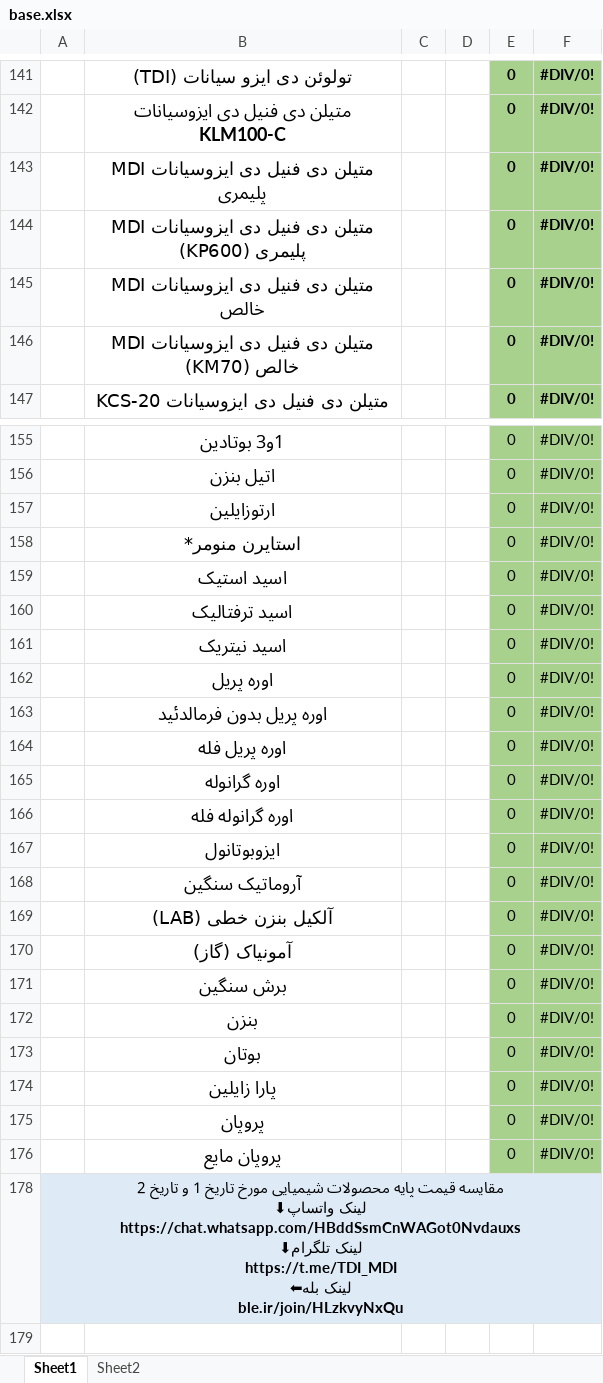
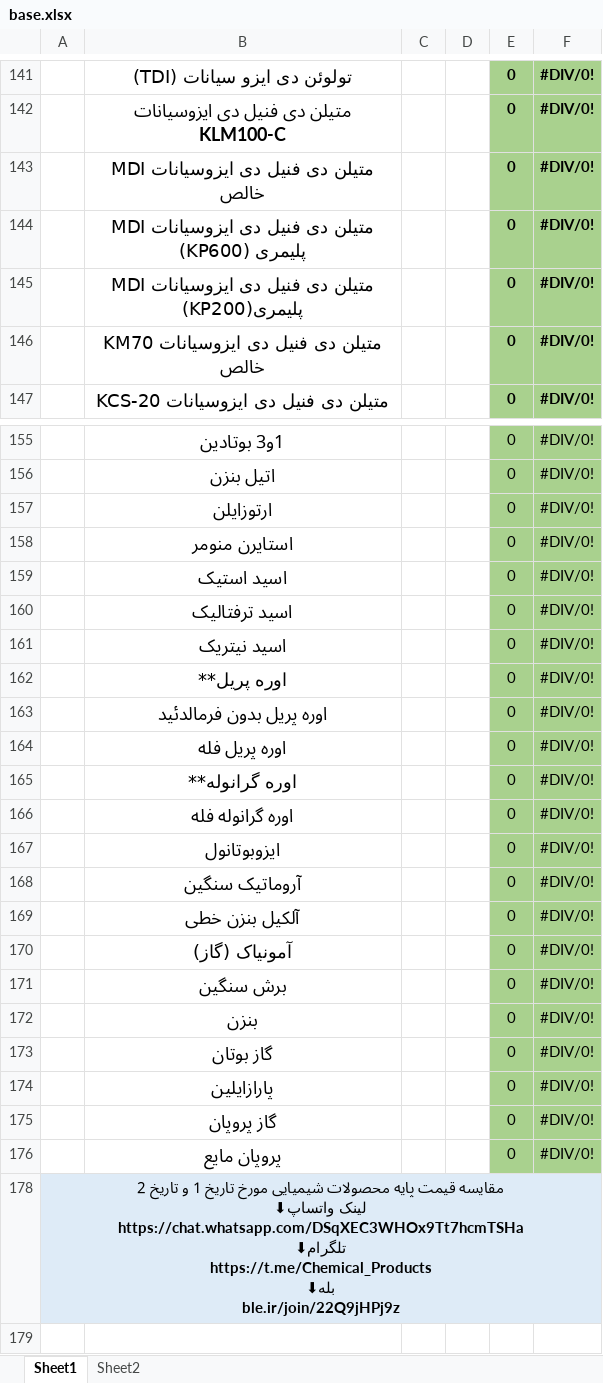
Before and after one commit to paria-zgh/Gheymat-Jahani, an Excel workbook: public/base.xlsx, sheet Sheet1, drawn as a sheet; only a part is shown, gaps mark what is left out; values as stored, in another font and other column widths than the file's, no borders; charts and pictures not drawn; ↵ is a line break in a cell; the diff covers the shown part only; the diff names each change by its address in the sheet, - before the commit and + after, or states it on an @@ line.

```diff
--- a/public/base.xlsx (sheet Sheet1)
+++ b/public/base.xlsx (sheet Sheet1)
-B143: متیلن دی فنیل دی ایزوسیانات MDI پلیمری
+B143: متیلن دی فنیل دی ایزوسیانات MDI خالص
-B145: متیلن دی فنیل دی ایزوسیانات MDI خالص
+B145: متیلن دی فنیل دی ایزوسیانات MDI پلیمری(KP200)
-B146: متیلن دی فنیل دی ایزوسیانات MDI خالص (KM70)
+B146: متیلن دی فنیل دی ایزوسیانات KM70 خالص
-B157: ارتوزایلین
+B157: ارتوزایلن
-B158: استایرن منومر*
+B158: استایرن منومر
-B162: اوره پریل
+B162: اوره پریل**
-B165: اوره گرانوله
+B165: اوره گرانوله**
-B169: آلکیل بنزن خطی (LAB)
+B169: آلکیل بنزن خطی
-B173: بوتان
+B173: گاز بوتان
-B174: پارا زایلین
+B174: پارازایلین
-B175: پروپان
+B175: گاز پروپان
-A178: …لینک واتساپ⬇ ↵ https://chat.whatsapp.com/HBddSsmCnWAGot0Nvdauxs ↵ لینک تلگرام⬇ ↵ https://t.me/TDI_MDI ↵ لینک بله⬅ ↵ ble.ir/join/HLzkvyNxQu
+A178: …لینک واتساپ⬇ ↵ https://chat.whatsapp.com/DSqXEC3WHOx9Tt7hcmTSHa ↵ تلگرام⬇ ↵ https://t.me/Chemical_Products ↵ بله⬇ ↵ ble.ir/join/22Q9jHPj9z
```
Also changed, not shown: 26 edited cells elsewhere in this sheet, charts or pictures, 3 other files.
